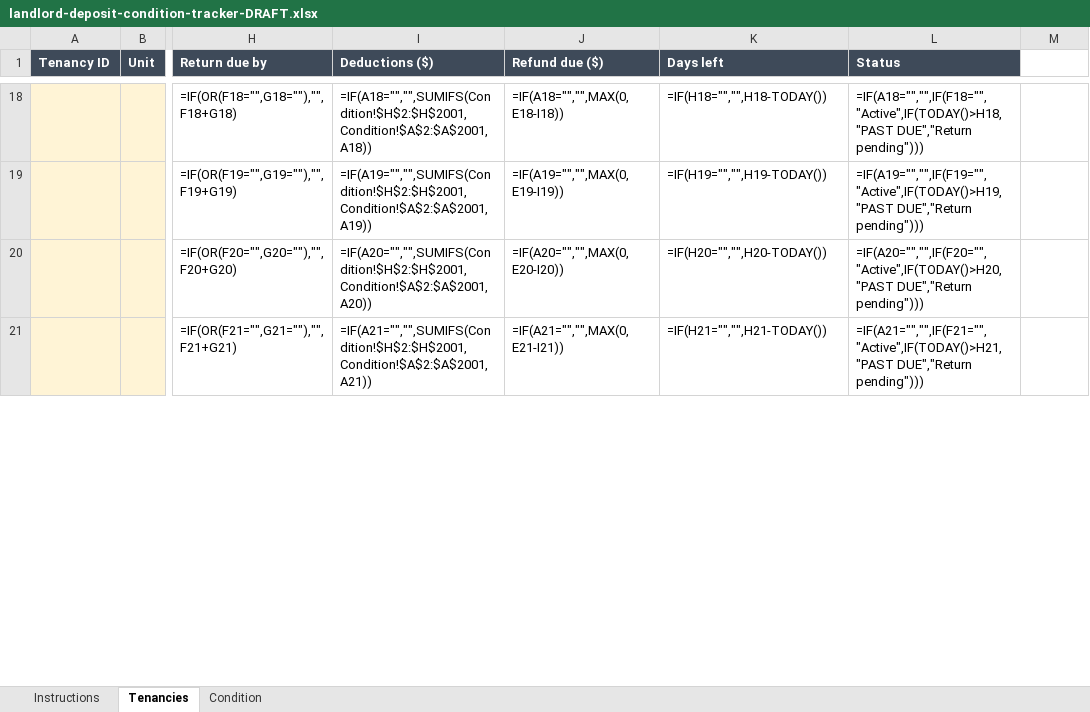
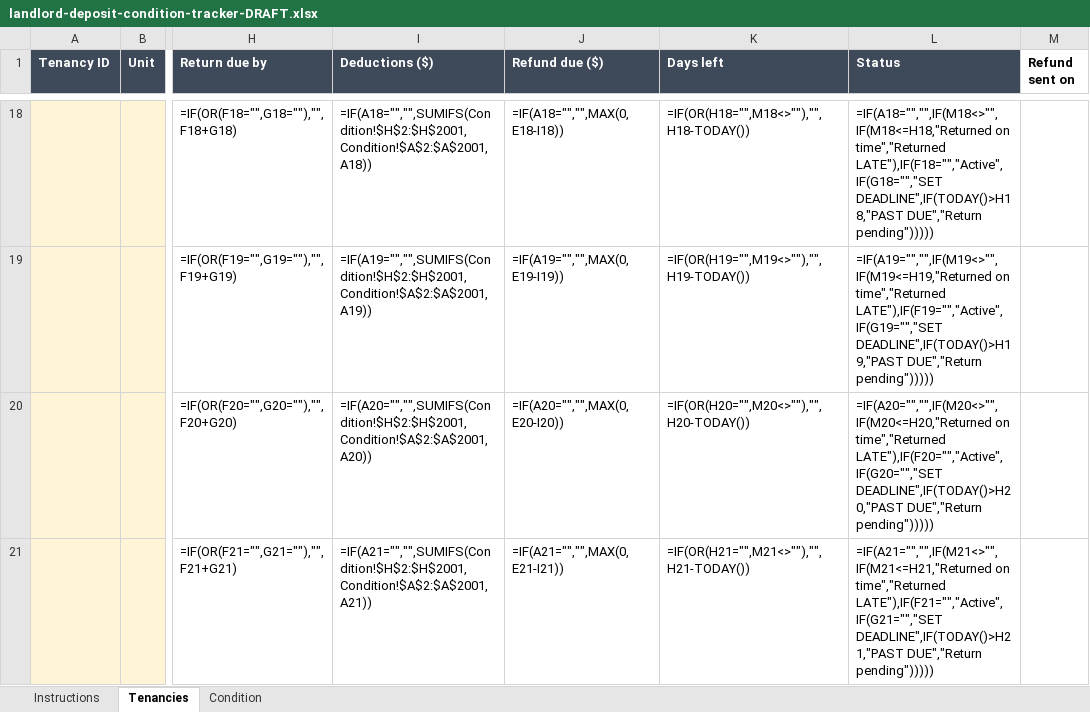
Before and after one commit to cash-case/second-income-research, an Excel workbook: templates/landlord-deposit-condition-tracker/landlord-deposit-condition-tracker-DRAFT.xlsx, sheet Tenancies, drawn as a sheet; only a part is shown, gaps mark what is left out; values as stored, in another font and other column widths than the file's, no borders; formulas without a stored value are shown as written; the diff covers the shown part only; the diff names each change by its address in the sheet, - before the commit and + after, or states it on an @@ line.

```diff
--- a/templates/landlord-deposit-condition-tracker/landlord-deposit-condition-tracker-DRAFT.xlsx (sheet Tenancies)
+++ b/templates/landlord-deposit-condition-tracker/landlord-deposit-condition-tracker-DRAFT.xlsx (sheet Tenancies)
-M1: (empty)
+M1: Refund sent on
-K18 (Days left): =IF(H18="","",H18-TODAY())
+K18 (Days left): =IF(OR(H18="",M18<>""),"",H18-TODAY())
-L18 (Status): =IF(A18="","",IF(F18="","Active",IF(TODAY()>H18,"PAST DUE","Return pending")))
+L18 (Status): =IF(A18="","",IF(M18<>"",IF(M18<=H18,"Returned on time","Returned LATE"),IF(F18="","Active",IF(G18="","SET DEADLINE",IF(TODAY()>H18,"PAST DUE","Return pending")))))
-K19 (Days left): =IF(H19="","",H19-TODAY())
+K19 (Days left): =IF(OR(H19="",M19<>""),"",H19-TODAY())
-L19 (Status): =IF(A19="","",IF(F19="","Active",IF(TODAY()>H19,"PAST DUE","Return pending")))
+L19 (Status): =IF(A19="","",IF(M19<>"",IF(M19<=H19,"Returned on time","Returned LATE"),IF(F19="","Active",IF(G19="","SET DEADLINE",IF(TODAY()>H19,"PAST DUE","Return pending")))))
-K20 (Days left): =IF(H20="","",H20-TODAY())
+K20 (Days left): =IF(OR(H20="",M20<>""),"",H20-TODAY())
-L20 (Status): =IF(A20="","",IF(F20="","Active",IF(TODAY()>H20,"PAST DUE","Return pending")))
+L20 (Status): =IF(A20="","",IF(M20<>"",IF(M20<=H20,"Returned on time","Returned LATE"),IF(F20="","Active",IF(G20="","SET DEADLINE",IF(TODAY()>H20,"PAST DUE","Return pending")))))
-K21 (Days left): =IF(H21="","",H21-TODAY())
+K21 (Days left): =IF(OR(H21="",M21<>""),"",H21-TODAY())
-L21 (Status): =IF(A21="","",IF(F21="","Active",IF(TODAY()>H21,"PAST DUE","Return pending")))
+L21 (Status): =IF(A21="","",IF(M21<>"",IF(M21<=H21,"Returned on time","Returned LATE"),IF(F21="","Active",IF(G21="","SET DEADLINE",IF(TODAY()>H21,"PAST DUE","Return pending")))))
```
Also changed, not shown: 192 edited cells elsewhere in this sheet, templates/chicken-flock-egg-tracker/chicken-flock-egg-tracker-DRAFT.xlsx, templates/craft-fair-inventory-sales/craft-fair-inventory-sales-DRAFT.xlsx, 10 other files.
